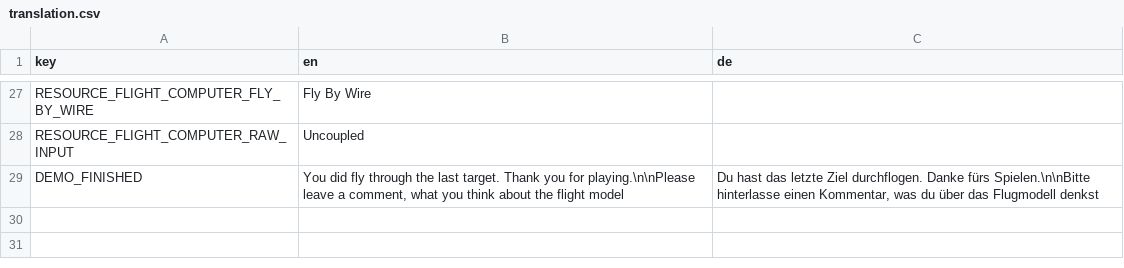
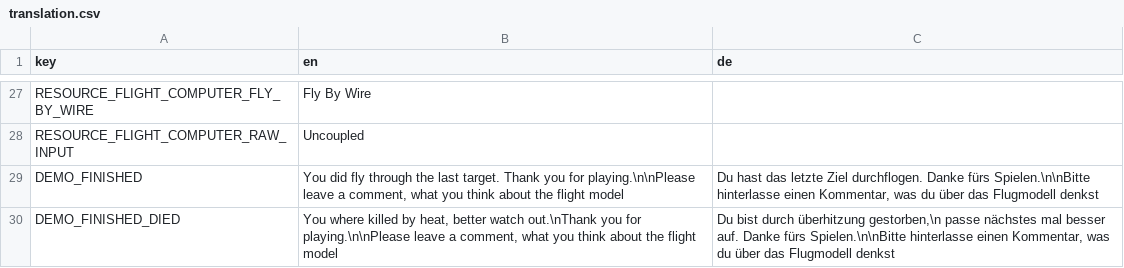
Before and after one commit to D-Generation-S/space-surivor, a CSV file: translation.csv, drawn as a sheet; only a part is shown, gaps mark what is left out.

```diff
--- a/translation.csv
+++ b/translation.csv
@@ -29 +29,2 @@ RESOURCE_FLIGHT_COMPUTER_RAW_INPUT;Uncoupled;
 DEMO_FINISHED;You did fly through the last target. Thank you for playing.\n\nPlease leave a comment, what you think about the flight model; Du hast das letzte Ziel durchflogen. Danke fürs Spielen.\n\nBitte hinterlasse einen Kommentar, was du über das Flugmodell denkst
+DEMO_FINISHED_DIED;You where killed by heat, better watch out.\nThank you for playing.\n\nPlease leave a comment, what you think about the flight model; Du bist durch überhitzung gestorben,\n passe nächstes mal besser auf. Danke fürs Spielen.\n\nBitte hinterlasse einen Kommentar, was du über das Flugmodell denkst
```
Also changed, not shown: 11 other files.
